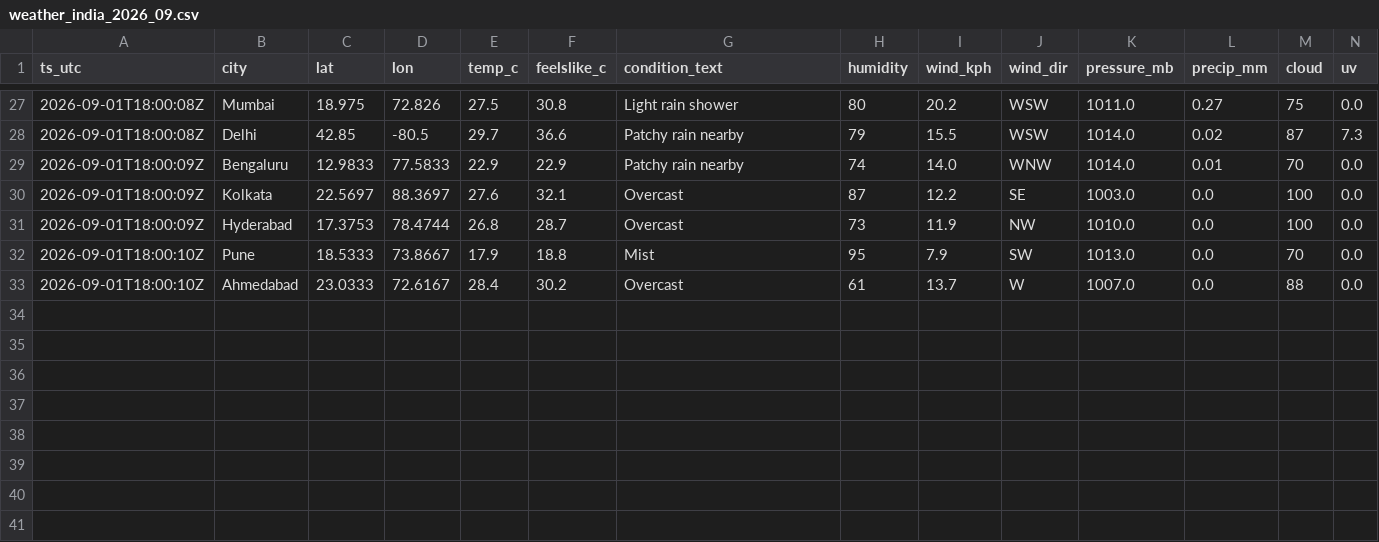
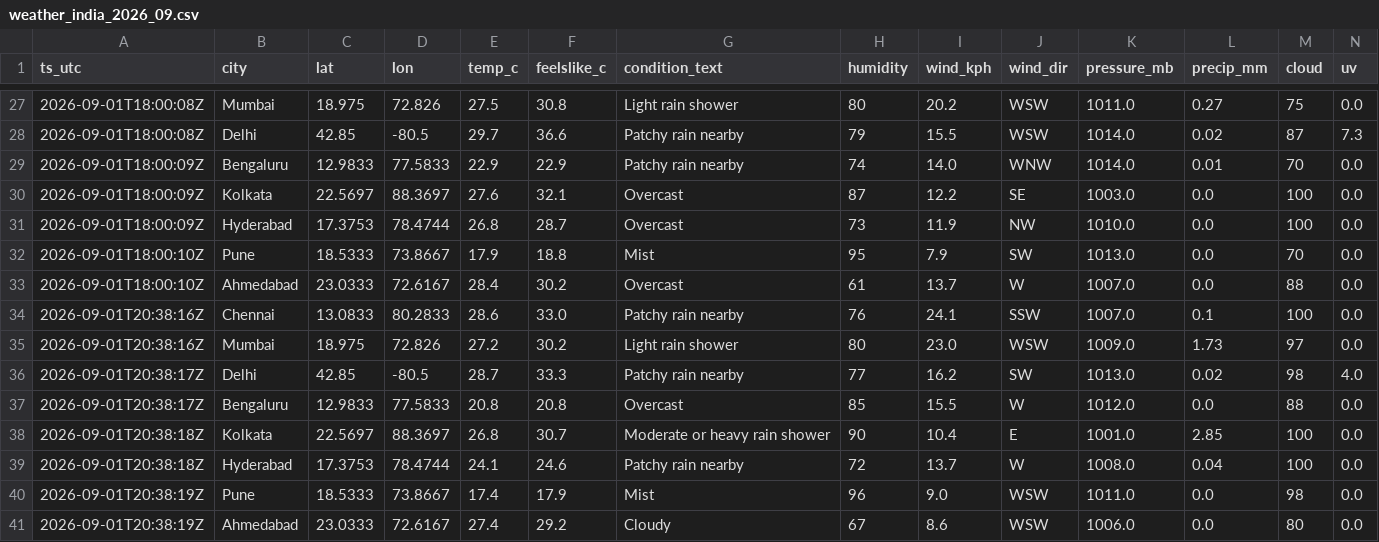
Before and after one commit to anwarmohammedbasha/weather-api-fetch, a CSV file: data/weather_india_2026_09.csv, drawn as a sheet; only a part is shown, gaps mark what is left out; rows hold the shown columns only; the diff names each change by its address in the sheet, - before the commit and + after, or states it on an @@ line.

```diff
--- a/data/weather_india_2026_09.csv
+++ b/data/weather_india_2026_09.csv
+row 34: 2026-09-01T20:38:16Z | Chennai | 13.0833 | 80.2833 | 28.6 | 33.0 | Patchy rain nearby | 76 | 24.1 | SSW | 1007.0 | 0.1 | 100 | 0.0
+row 35: 2026-09-01T20:38:16Z | Mumbai | 18.975 | 72.826 | 27.2 | 30.2 | Light rain shower | 80 | 23.0 | WSW | 1009.0 | 1.73 | 97 | 0.0
+row 36: 2026-09-01T20:38:17Z | Delhi | 42.85 | -80.5 | 28.7 | 33.3 | Patchy rain nearby | 77 | 16.2 | SW | 1013.0 | 0.02 | 98 | 4.0
+row 37: 2026-09-01T20:38:17Z | Bengaluru | 12.9833 | 77.5833 | 20.8 | 20.8 | Overcast | 85 | 15.5 | W | 1012.0 | 0.0 | 88 | 0.0
+row 38: 2026-09-01T20:38:18Z | Kolkata | 22.5697 | 88.3697 | 26.8 | 30.7 | Moderate or heavy rain shower | 90 | 10.4 | E | 1001.0 | 2.85 | 100 | 0.0
+row 39: 2026-09-01T20:38:18Z | Hyderabad | 17.3753 | 78.4744 | 24.1 | 24.6 | Patchy rain nearby | 72 | 13.7 | W | 1008.0 | 0.04 | 100 | 0.0
+row 40: 2026-09-01T20:38:19Z | Pune | 18.5333 | 73.8667 | 17.4 | 17.9 | Mist | 96 | 9.0 | WSW | 1011.0 | 0.0 | 98 | 0.0
+row 41: 2026-09-01T20:38:19Z | Ahmedabad | 23.0333 | 72.6167 | 27.4 | 29.2 | Cloudy | 67 | 8.6 | WSW | 1006.0 | 0.0 | 80 | 0.0
```
Also changed, not shown: 8 other files.
